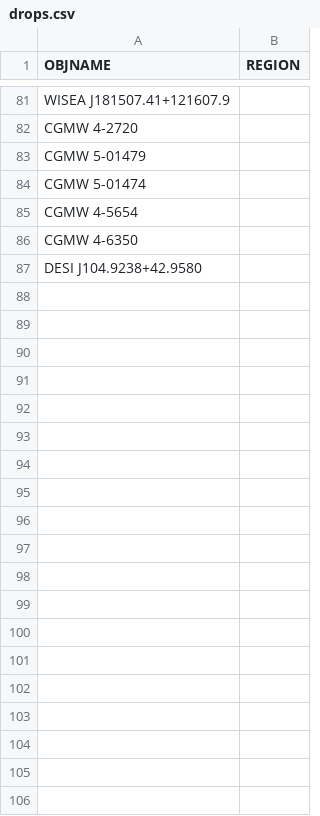
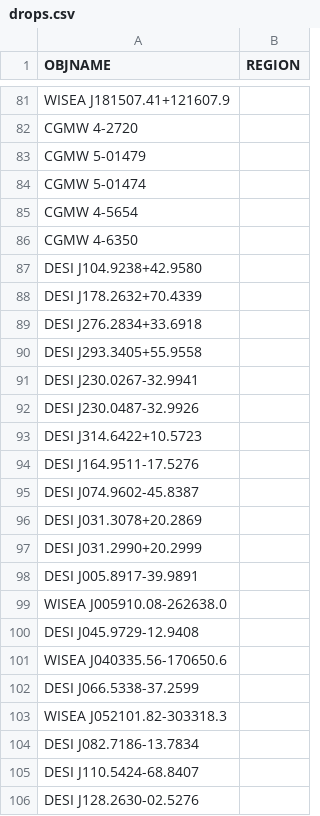
Before and after one commit to moustakas/SGA, a CSV file: py/SGA/data/SGA2025/overlays/v1.2/drops.csv, drawn as a sheet; only a part is shown, gaps mark what is left out; the diff covers the shown part only.

```diff
--- a/py/SGA/data/SGA2025/overlays/v1.2/drops.csv
+++ b/py/SGA/data/SGA2025/overlays/v1.2/drops.csv
@@ -87 +87,20 @@ CGMW 4-6350,
 DESI J104.9238+42.9580,
+DESI J178.2632+70.4339,
+DESI J276.2834+33.6918,
+DESI J293.3405+55.9558,
+DESI J230.0267-32.9941,
+DESI J230.0487-32.9926,
+DESI J314.6422+10.5723,
+DESI J164.9511-17.5276,
+DESI J074.9602-45.8387,
+DESI J031.3078+20.2869,
+DESI J031.2990+20.2999,
+DESI J005.8917-39.9891,
+WISEA J005910.08-262638.0,
+DESI J045.9729-12.9408,
+WISEA J040335.56-170650.6,
+DESI J066.5338-37.2599,
+WISEA J052101.82-303318.3,
+DESI J082.7186-13.7834,
+DESI J110.5424-68.8407,
+DESI J128.2630-02.5276,
```
Also changed, not shown: 105 added rows elsewhere in this file, py/SGA/data/SGA2025/overlays/v1.2/flags.csv, py/SGA/data/SGA2025/overlays/v1.2/updates.csv, 3 other files.
